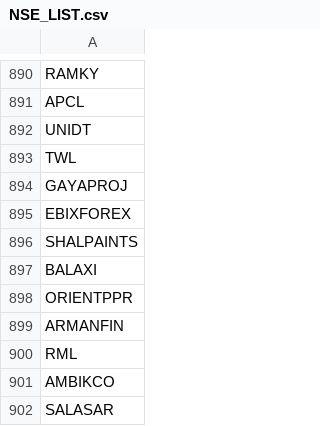
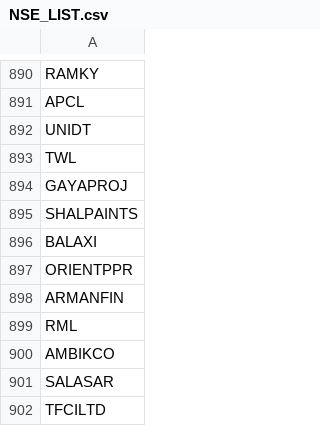
Before and after one commit to apollo-robin/algo_trading, a CSV file: NSE_LIST.csv, drawn as a sheet; only a part is shown, gaps mark what is left out; the shorter side is filled out with more unchanged rows; the diff names each change by its address in the sheet, - before the commit and + after, or states it on an @@ line.

Commit message:
Update NSE_LIST.csv

```diff
--- a/NSE_LIST.csv
+++ b/NSE_LIST.csv
-row 895: EBIXFOREX
```
